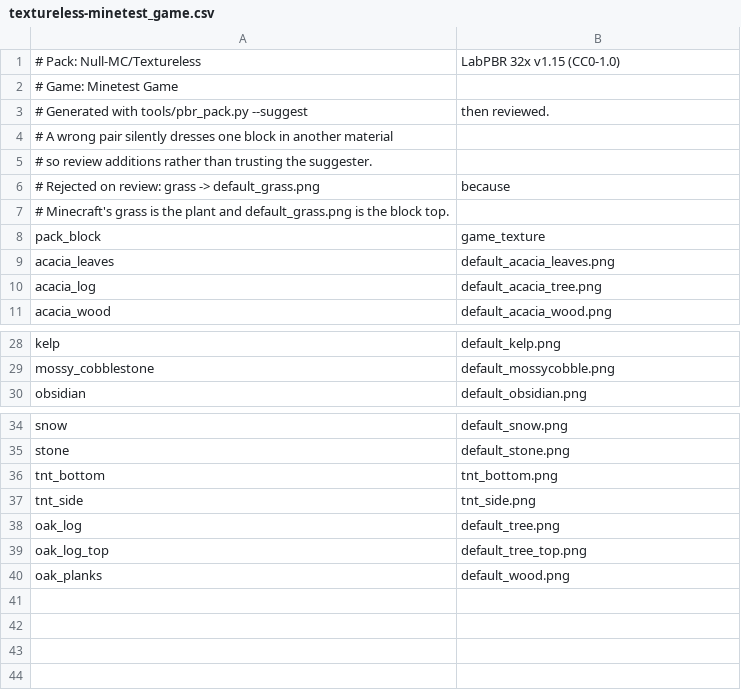
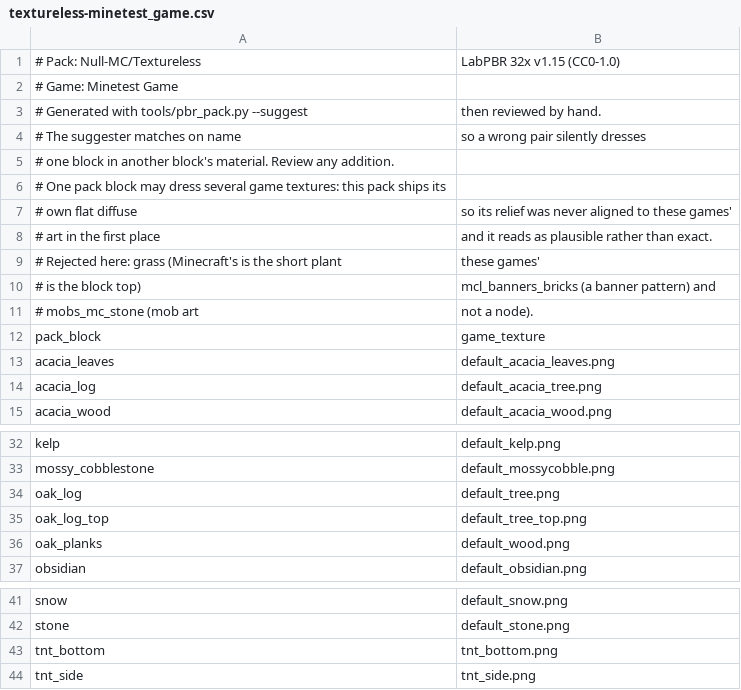
Before and after one commit to p0ss/Goanna, a CSV file: tools/pbr_maps/textureless-minetest_game.csv, drawn as a sheet; only a part is shown, gaps mark what is left out.

```diff
--- a/tools/pbr_maps/textureless-minetest_game.csv
+++ b/tools/pbr_maps/textureless-minetest_game.csv
@@ -2,7 +2,11 @@
 # Game: Minetest Game
-# Generated with tools/pbr_pack.py --suggest, then reviewed.
-# A wrong pair silently dresses one block in another material,
-# so review additions rather than trusting the suggester.
-# Rejected on review: grass -> default_grass.png, because
-# Minecraft's grass is the plant and default_grass.png is the block top.
+# Generated with tools/pbr_pack.py --suggest, then reviewed by hand.
+# The suggester matches on name, so a wrong pair silently dresses
+# one block in another block's material. Review any addition.
+# One pack block may dress several game textures: this pack ships its
+# own flat diffuse, so its relief was never aligned to these games'
+# art in the first place, and it reads as plausible rather than exact.
+# Rejected here: grass (Minecraft's is the short plant, these games'
+# is the block top), mcl_banners_bricks (a banner pattern) and
+# mobs_mc_stone (mob art, not a node).
 pack_block,game_texture
@@ -29,2 +33,5 @@ kelp,default_kelp.png
 mossy_cobblestone,default_mossycobble.png
+oak_log,default_tree.png
+oak_log_top,default_tree_top.png
+oak_planks,default_wood.png
 obsidian,default_obsidian.png
@@ -37,4 +44 @@ tnt_bottom,tnt_bottom.png
 tnt_side,tnt_side.png
-oak_log,default_tree.png
-oak_log_top,default_tree_top.png
-oak_planks,default_wood.png
```
Also changed, not shown: tools/pbr_maps/textureless-asuna.csv, tools/pbr_maps/textureless-mineclone2.csv, 2 other files.
